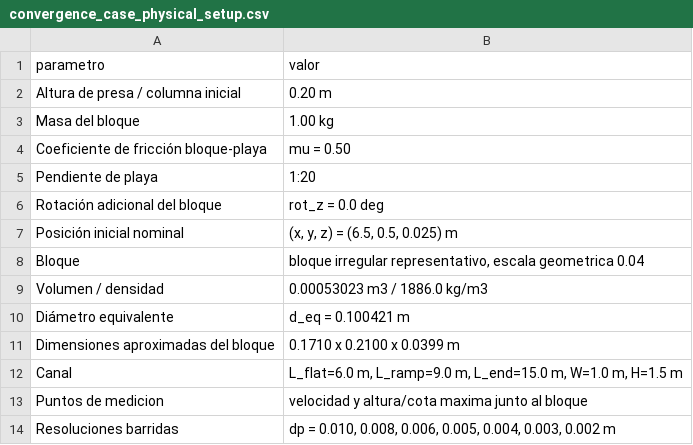
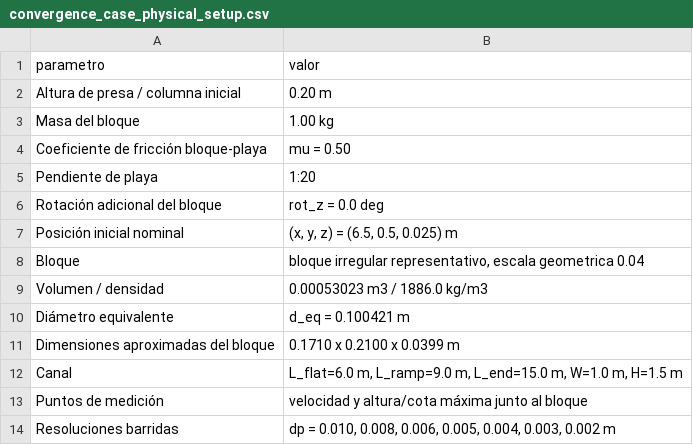
Before and after one commit to kcortes765/convergencia-dp, a CSV file: data/convergence_case_physical_setup.csv, drawn as a sheet.

```diff
--- a/data/convergence_case_physical_setup.csv
+++ b/data/convergence_case_physical_setup.csv
@@ -12,3 +12,3 @@ Dimensiones aproximadas del bloque,0.1710 x 0.2100 x 0.0399 m
 Canal,"L_flat=6.0 m, L_ramp=9.0 m, L_end=15.0 m, W=1.0 m, H=1.5 m"
-Puntos de medicion,velocidad y altura/cota maxima junto al bloque
+Puntos de medición,velocidad y altura/cota máxima junto al bloque
 Resoluciones barridas,"dp = 0.010, 0.008, 0.006, 0.005, 0.004, 0.003, 0.002 m"
```
Also changed, not shown: hidraulica-preliminar/data/hydraulic_prelim_figure_index.csv, 45 other files.
